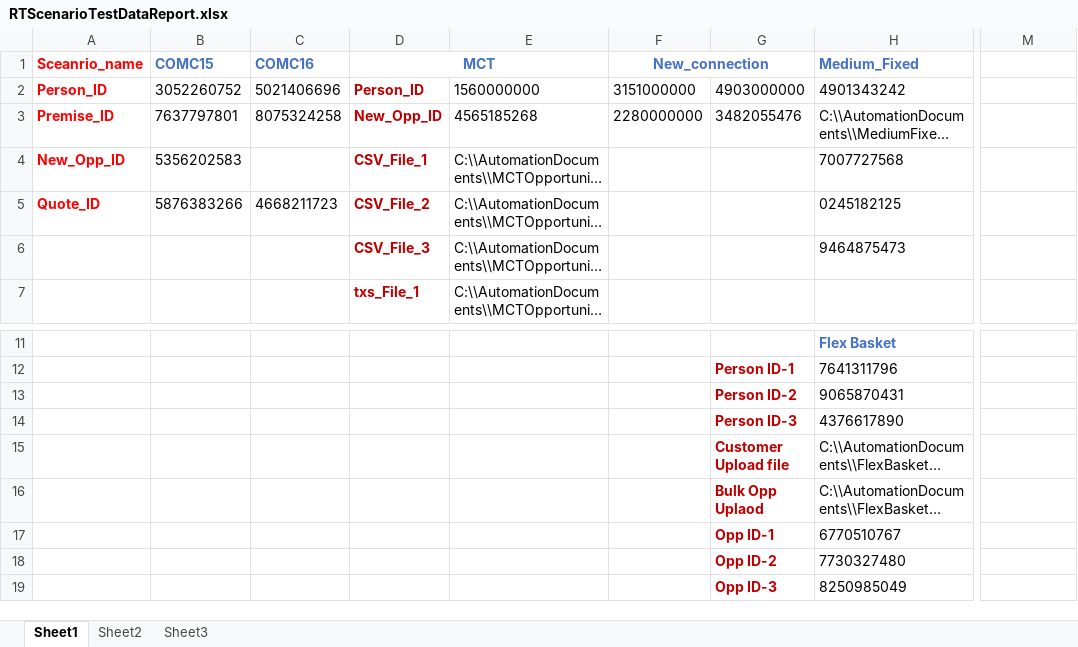
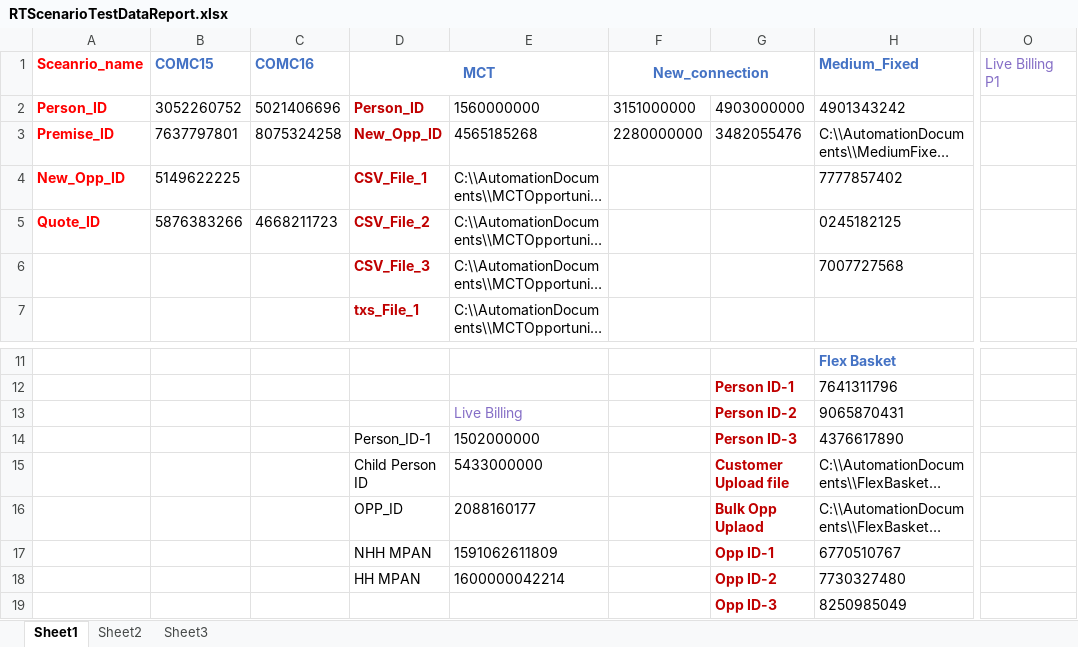
Before and after one commit to srina1k/C2MUpGradeAutomation, an Excel workbook: src/main/java/Resources/RTScenarioTestDataReport.xlsx, sheet Sheet1, drawn as a sheet; only a part is shown, gaps mark what is left out; long unchanged cells end in …; values as stored, in another font and other column widths than the file's, no borders; addresses are those after the commit; the diff names each change by its address in the sheet, - before the commit and + after, or states it on an @@ line.

Commit message:
updated with live billing P1

```diff
--- a/src/main/java/Resources/RTScenarioTestDataReport.xlsx (sheet Sheet1)
+++ b/src/main/java/Resources/RTScenarioTestDataReport.xlsx (sheet Sheet1)
-O1: (empty)
+O1: Live Billing P1
-B4 (COMC15): 5356202583
+B4 (COMC15): 5149622225
-H4 (Medium_Fixed): 7007727568
+H4 (Medium_Fixed): 7777857402
-H6 (Medium_Fixed): 9464875473
+H6 (Medium_Fixed): 7007727568
-E13: (empty)
+E13: Live Billing
-D14 (MCT): (empty)
+D14 (MCT): Person_ID-1
-E14: (empty)
+E14: 1502000000
-D15 (MCT): (empty)
+D15 (MCT): Child Person ID
-E15: (empty)
+E15: 5433000000
-D16 (MCT): (empty)
+D16 (MCT): OPP_ID
-E16: (empty)
+E16: 2088160177
-D17 (MCT): (empty)
+D17 (MCT): NHH MPAN
-E17: (empty)
+E17: 1591062611809
-D18 (MCT): (empty)
+D18 (MCT): HH MPAN
-E18: (empty)
+E18: 1600000042214
```
Also changed, not shown: 11 other files.
